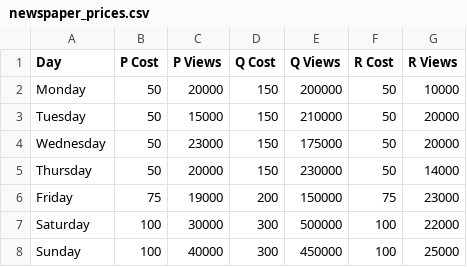
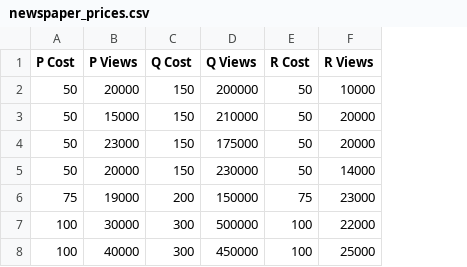
Before and after one commit to TrainingByPackt/Data-Science-for-Marketing-Analytics, a CSV file: Lesson02/newspaper_prices.csv, drawn as a sheet; the diff names each change by its address in the sheet, - before the commit and + after, or states it on an @@ line.

```diff
--- a/Lesson02/newspaper_prices.csv
+++ b/Lesson02/newspaper_prices.csv
-column A (Day), rows 2-8: Monday | Tuesday | Wednesday | Thursday | Friday | Saturday | Sunday
```
Also changed, not shown: Lesson02/Advertising.csv, 1 other file.
